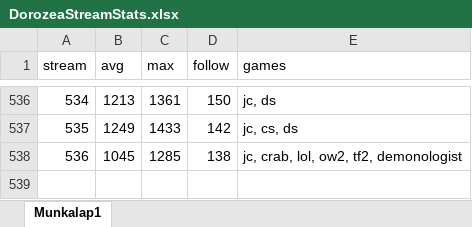
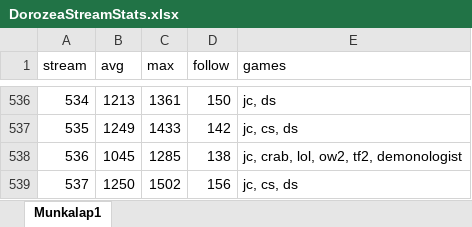
Before and after one commit to balintkardos/ChatlogDorozea, an Excel workbook: DorozeaStreamStats.xlsx, sheet Munkalap1, drawn as a sheet; only a part is shown, gaps mark what is left out; values as stored, in another font and other column widths than the file's, no borders; charts and pictures not drawn; the diff names each change by its address in the sheet, - before the commit and + after, or states it on an @@ line.

```diff
--- a/DorozeaStreamStats.xlsx (sheet Munkalap1)
+++ b/DorozeaStreamStats.xlsx (sheet Munkalap1)
+row 539: 537 | 1250 | 1502 | 156 | jc, cs, ds
```
Also changed, not shown: 4 other files.
